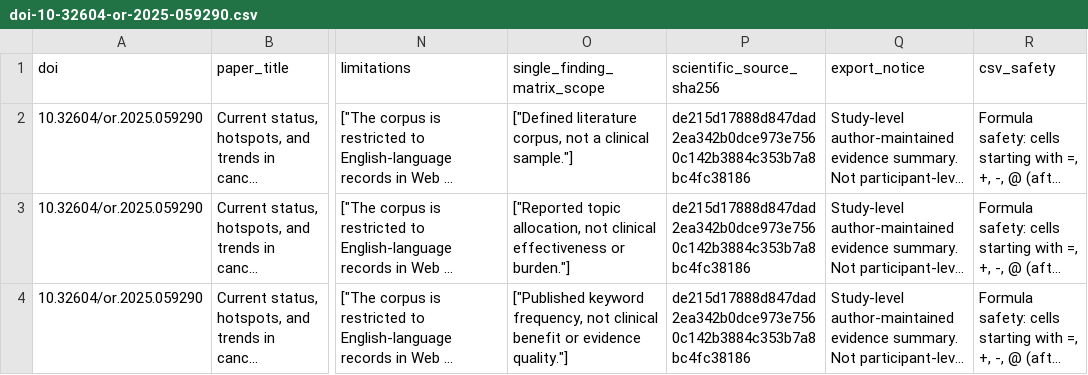
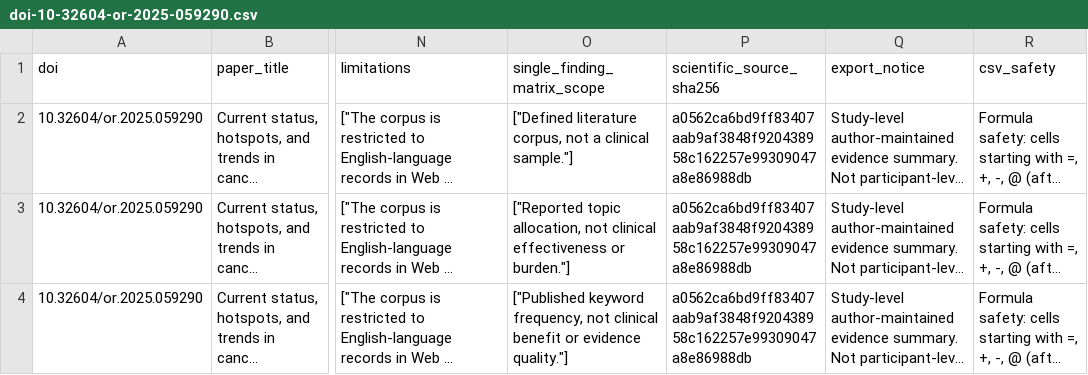
Before and after one commit to DrZoggg/Ge-Zhang.github.io, a CSV file: assets/evidence/doi-10-32604-or-2025-059290.csv, drawn as a sheet; only a part is shown, gaps mark what is left out; long unchanged cells end in …; the diff names each change by its address in the sheet, - before the commit and + after, or states it on an @@ line.

```diff
--- a/assets/evidence/doi-10-32604-or-2025-059290.csv
+++ b/assets/evidence/doi-10-32604-or-2025-059290.csv
-P2:P4 (scientific_source_sha256): de215d17888d847dad2ea342b0dce973e7560c142b3884c353b7a8bc4fc38186
+P2:P4 (scientific_source_sha256): a0562ca6bd9ff83407aab9af3848f920438958c162257e99309047a8e86988db
```
Also changed, not shown: 12 other files.
